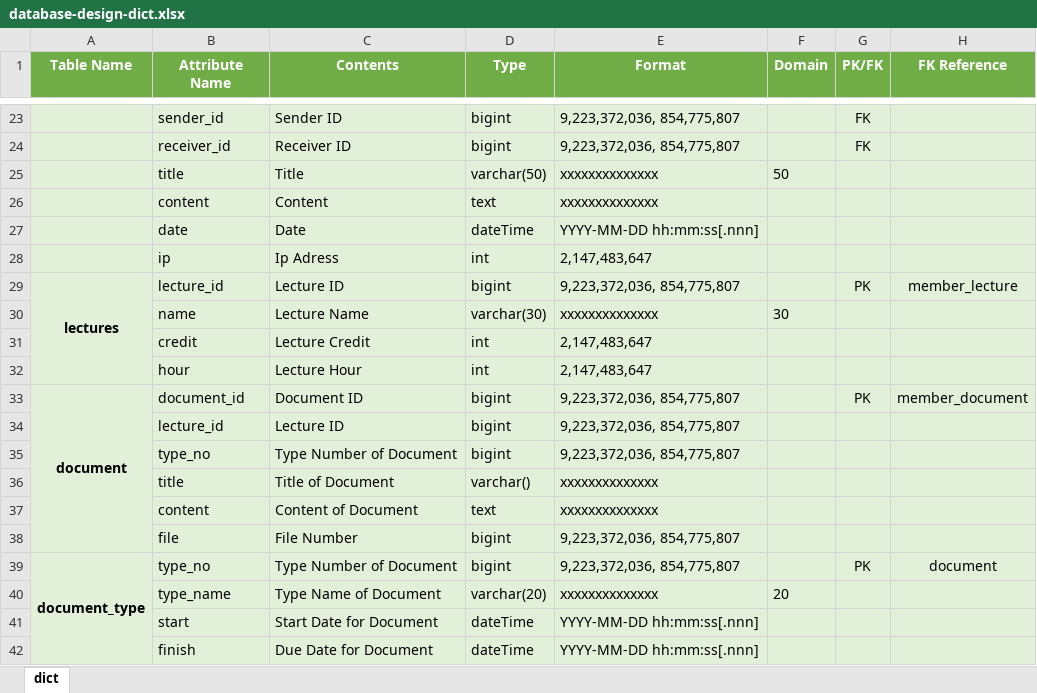
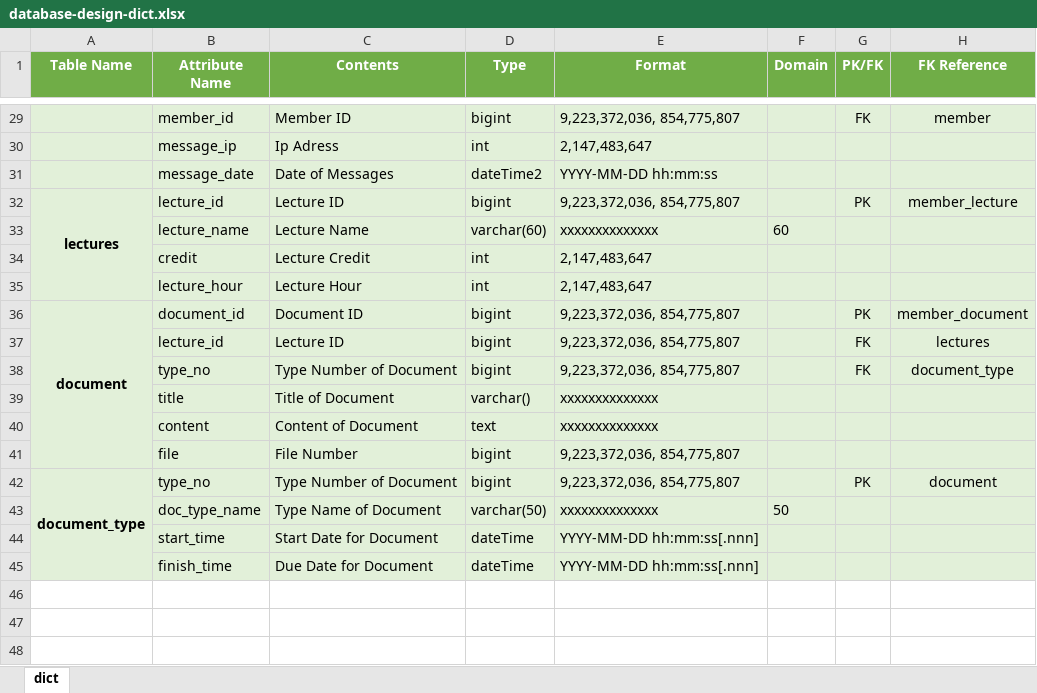
Before and after one commit to mertfozzy/Homework-Tracking-System-MsSQL, an Excel workbook: database-design-dict.xlsx, sheet dict, drawn as a sheet; only a part is shown, gaps mark what is left out; values as stored, in another font and other column widths than the file's, no borders; removed rows and columns are numbered as before the commit, all else as after; the diff covers the shown part only; the diff names each change by its address in the sheet, - before the commit and + after, or states it on an @@ line.

```diff
--- a/database-design-dict.xlsx (sheet dict)
+++ b/database-design-dict.xlsx (sheet dict)
-B29 (Attribute Name): sender_id
+B29 (Attribute Name): member_id
-C29 (Contents): Sender ID
+C29 (Contents): Member ID
-H29 (FK Reference): (empty)
+H29 (FK Reference): member
-row 24:  | receiver_id | Receiver ID | bigint | 9,223,372,036, 854,775,807 |  | FK
-row 25:  | title | Title | varchar(50) | xxxxxxxxxxxxxx | 50
-row 26:  | content | Content | text | xxxxxxxxxxxxxx
-row 27:  | date | Date | dateTime | YYYY-MM-DD hh:mm:ss[.nnn]
-B30 (Attribute Name): ip
+B30 (Attribute Name): message_ip
+row 31:  | message_date | Date of Messages | dateTime2 | YYYY-MM-DD hh:mm:ss
-B33 (Attribute Name): name
+B33 (Attribute Name): lecture_name
-D33 (Type): varchar(30)
+D33 (Type): varchar(60)
-F33 (Domain): 30
+F33 (Domain): 60
-B35 (Attribute Name): hour
+B35 (Attribute Name): lecture_hour
-G37:G38 (PK/FK): (empty)
+G37:G38 (PK/FK): FK
-H37 (FK Reference): (empty)
+H37 (FK Reference): lectures
-H38 (FK Reference): (empty)
+H38 (FK Reference): document_type
-B43 (Attribute Name): type_name
+B43 (Attribute Name): doc_type_name
-D43 (Type): varchar(20)
+D43 (Type): varchar(50)
-F43 (Domain): 20
+F43 (Domain): 50
-B44 (Attribute Name): start
+B44 (Attribute Name): start_time
-B45 (Attribute Name): finish
+B45 (Attribute Name): finish_time
```
Also changed, not shown: 9 added rows, 3 removed rows and 20 edited cells elsewhere in this sheet, 1 other file.
